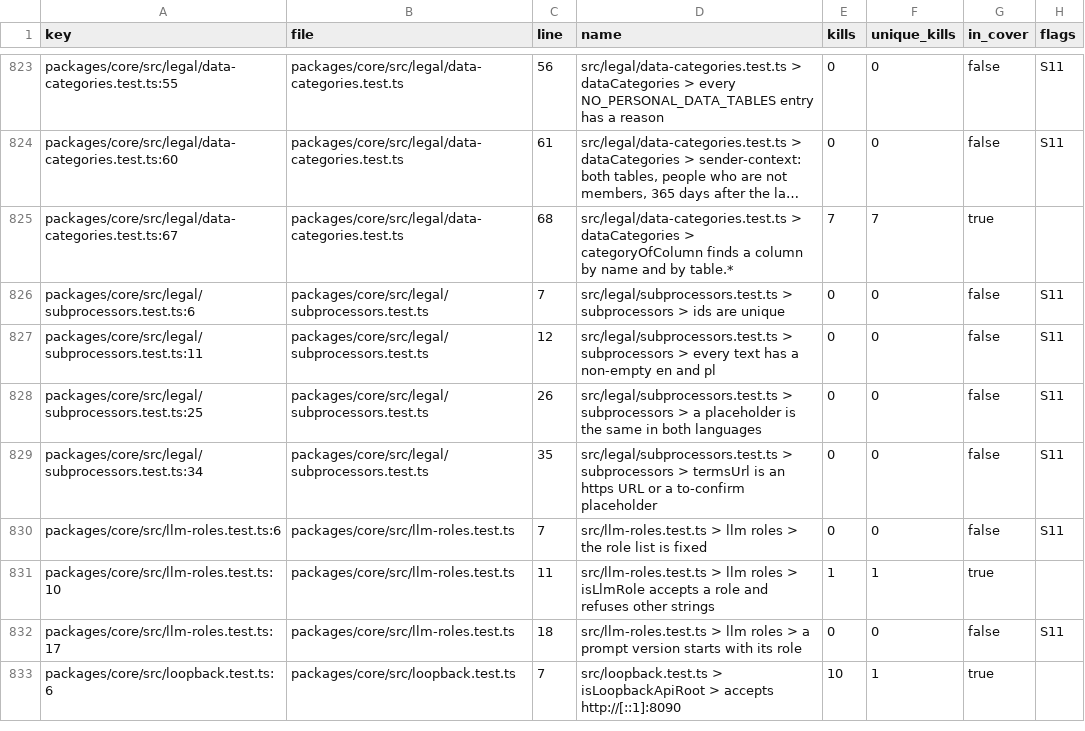
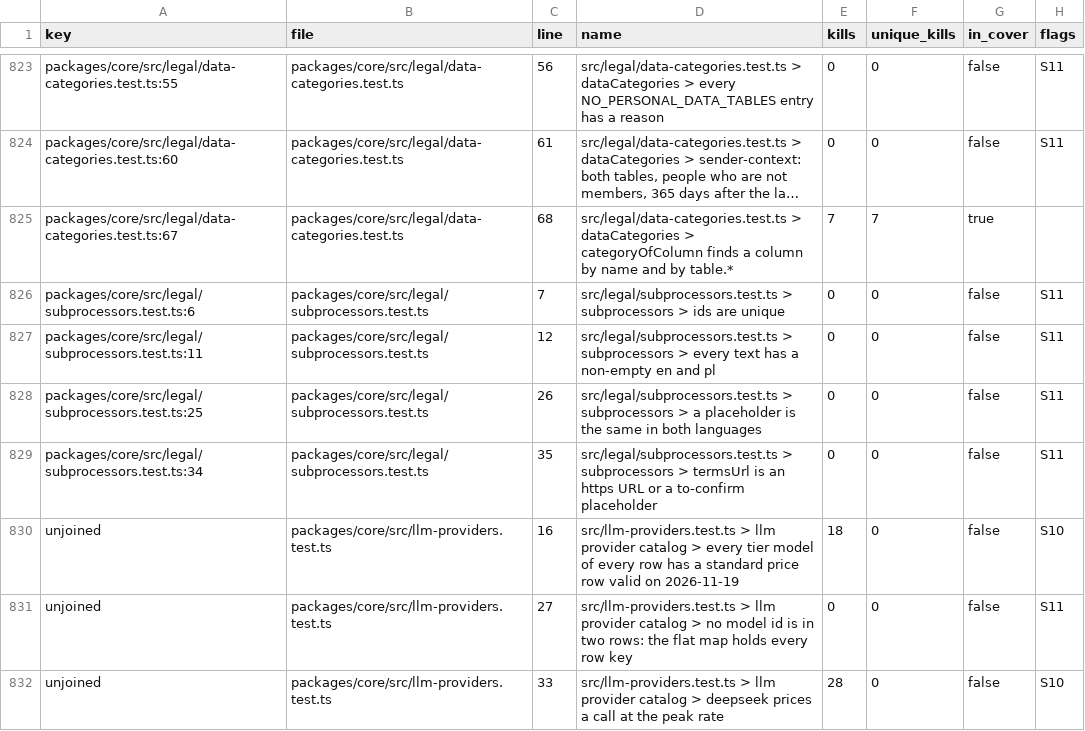
Before and after one commit to Artexs/email_assistant, a TSV file: spec/features/active/F125-every-test-file-is-measured-and-classified-and-only-owner-approved-weak-stale-or-duplicate-tests-are-cut-or-merged/audit/data/mutation-tests.tsv, drawn as a sheet; only a part is shown, gaps mark what is left out; the shorter side is filled out with more unchanged rows; long unchanged cells end in …; the diff covers the shown part only.

Commit message:
F125 stage 03: mutation data of packages/core at HEAD (score 86.45 %, 21,250 mutants, 9 unjoined)

```diff
--- a/spec/features/active/F125-every-test-file-is-measured-and-classified-and-only-owner-approved-weak-stale-or-duplicate-tests-are-cut-or-merged/audit/data/mutation-tests.tsv
+++ b/spec/features/active/F125-every-test-file-is-measured-and-classified-and-only-owner-approved-weak-stale-or-duplicate-tests-are-cut-or-merged/audit/data/mutation-tests.tsv
@@ -829 +829,4 @@ packages/core/src/legal/subprocessors.test.ts:25	packages/core/src/legal/subproc
 packages/core/src/legal/subprocessors.test.ts:34	packages/core/src/legal/subprocessors.test.ts	35	src/legal/subprocessors.test.ts > subprocessors > termsUrl is an https URL or a to-confirm placeholder	0	0	false	S11
+unjoined	packages/core/src/llm-providers.test.ts	16	src/llm-providers.test.ts > llm provider catalog > every tier model of every row has a standard price row valid on 2026-11-19	18	0	false	S10
+unjoined	packages/core/src/llm-providers.test.ts	27	src/llm-providers.test.ts > llm provider catalog > no model id is in two rows: the flat map holds every row key	0	0	false	S11
+unjoined	packages/core/src/llm-providers.test.ts	33	src/llm-providers.test.ts > llm provider catalog > deepseek prices a call at the peak rate	28	0	false	S10
```
Also changed, not shown: 3 added rows and 20 edited cells elsewhere in this file, spec/features/active/F125-every-test-file-is-measured-and-classified-and-only-owner-approved-weak-stale-or-duplicate-tests-are-cut-or-merged/audit/data/mutation-files.tsv, spec/features/active/F125-every-test-file-is-measured-and-classified-and-only-owner-approved-weak-stale-or-duplicate-tests-are-cut-or-merged/audit/data/mutation-survived.tsv, 2 other files.
